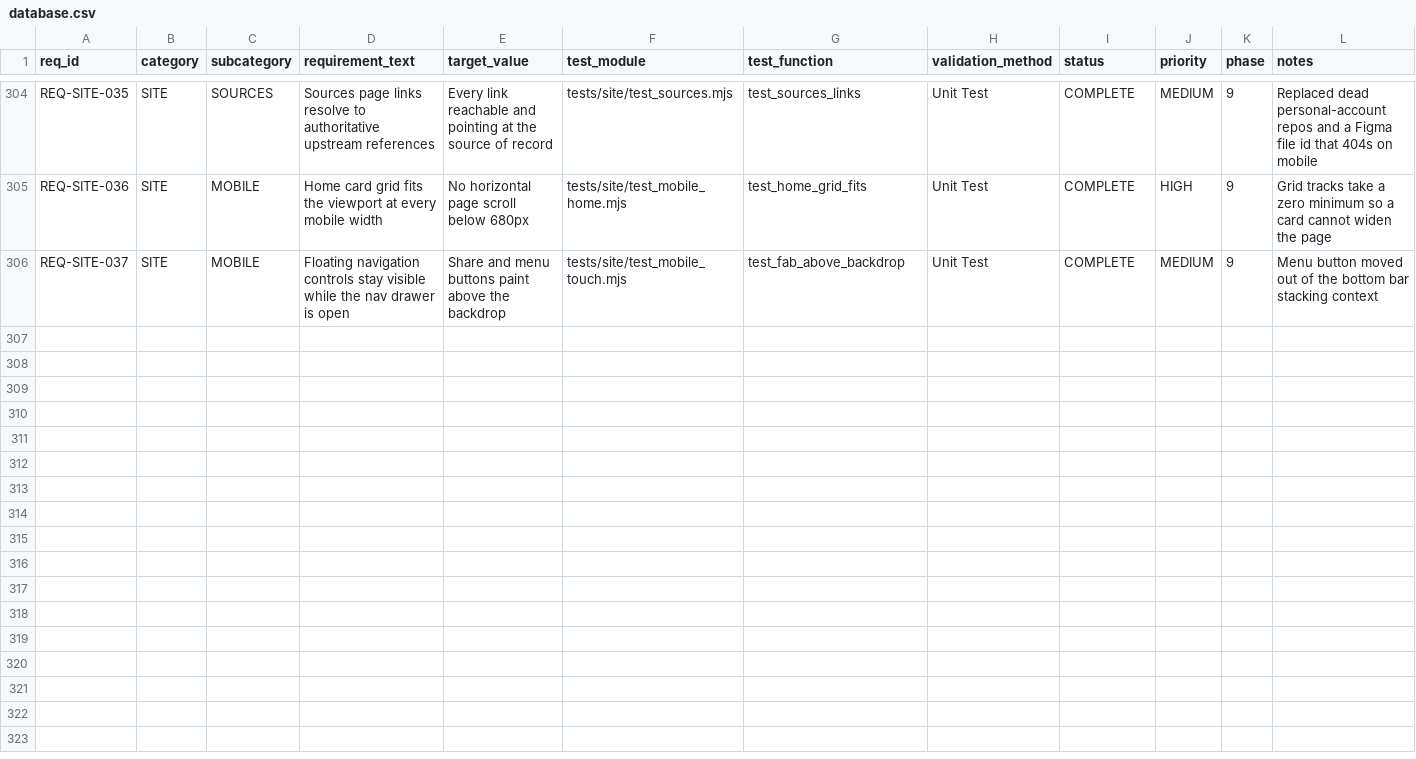
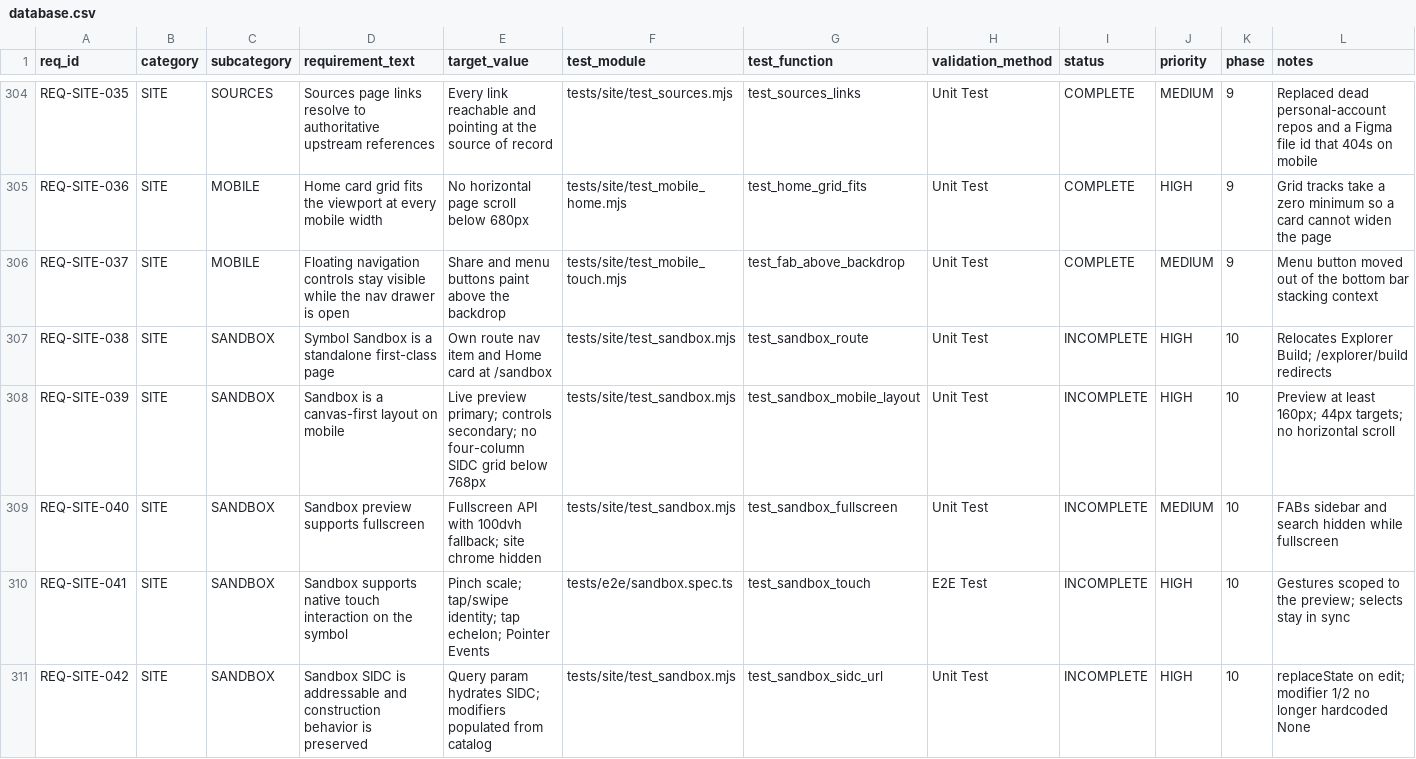
Before and after one commit to iotactical/tak-design-system, a CSV file: .rtmx/database.csv, drawn as a sheet; only a part is shown, gaps mark what is left out; rows hold the shown columns only; the diff names each change by its address in the sheet, - before the commit and + after, or states it on an @@ line.

```diff
--- a/.rtmx/database.csv
+++ b/.rtmx/database.csv
+row 307: REQ-SITE-038 | SITE | SANDBOX | Symbol Sandbox is a standalone first-class page | Own route nav item and Home card at /sandbox | tests/site/test_sandbox.mjs | test_sandbox_route | Unit Test | INCOMPLETE | HIGH | 10 | Relocates Explorer Build; /explorer/build redirects
+row 308: REQ-SITE-039 | SITE | SANDBOX | Sandbox is a canvas-first layout on mobile | Live preview primary; controls secondary; no four-column SIDC grid below 768px | tests/site/test_sandbox.mjs | test_sandbox_mobile_layout | Unit Test | INCOMPLETE | HIGH | 10 | Preview at least 160px; 44px targets; no horizontal scroll
+row 309: REQ-SITE-040 | SITE | SANDBOX | Sandbox preview supports fullscreen | Fullscreen API with 100dvh fallback; site chrome hidden | tests/site/test_sandbox.mjs | test_sandbox_fullscreen | Unit Test | INCOMPLETE | MEDIUM | 10 | FABs sidebar and search hidden while fullscreen
+row 310: REQ-SITE-041 | SITE | SANDBOX | Sandbox supports native touch interaction on the symbol | Pinch scale; tap/swipe identity; tap echelon; Pointer Events | tests/e2e/sandbox.spec.ts | test_sandbox_touch | E2E Test | INCOMPLETE | HIGH | 10 | Gestures scoped to the preview; selects stay in sync
+row 311: REQ-SITE-042 | SITE | SANDBOX | Sandbox SIDC is addressable and construction behavior is preserved | Query param hydrates SIDC; modifiers populated from catalog | tests/site/test_sandbox.mjs | test_sandbox_sidc_url | Unit Test | INCOMPLETE | HIGH | 10 | replaceState on edit; modifier 1/2 no longer hardcoded None
```
Also changed, not shown: 8 other files.
